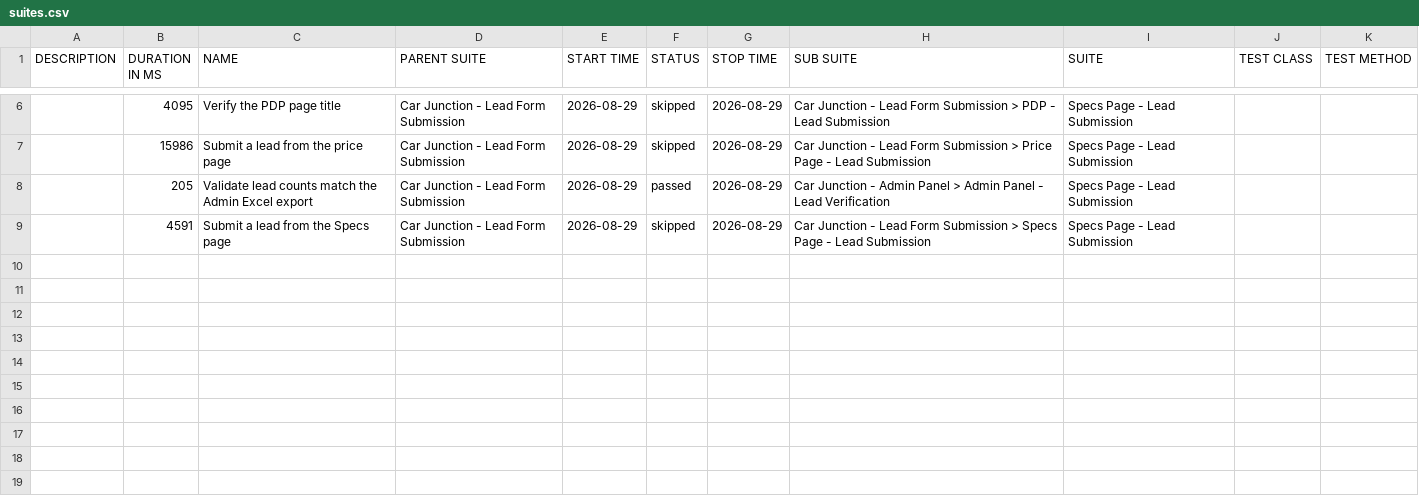
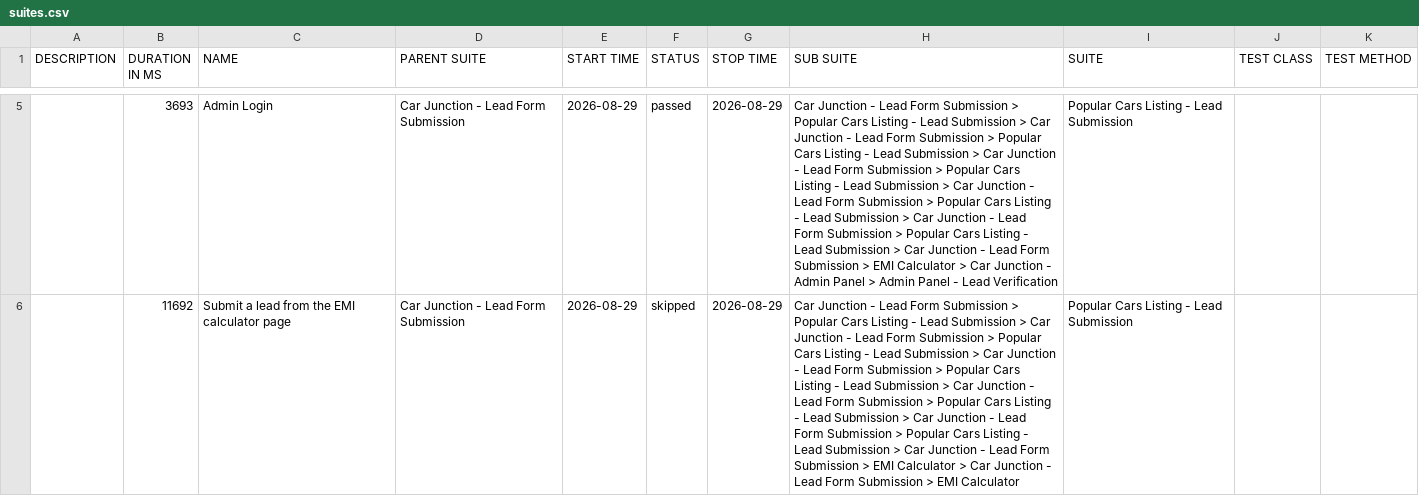
Before and after one commit to venkateshwari-commits/CarJunction-Automation-Report, a CSV file: data/suites.csv, drawn as a sheet; only a part is shown, gaps mark what is left out; removed rows and columns are numbered as before the commit, all else as after; the diff covers the shown part only; the diff names each change by its address in the sheet, - before the commit and + after, or states it on an @@ line.

```diff
--- a/data/suites.csv
+++ b/data/suites.csv
-row 6:  | 4095 | Verify the PDP page title | Car Junction - Lead Form Submission | 2026-08-29 | skipped | 2026-08-29 | Car Junction - Lead Form Submission > PDP - Lead Submission | Specs Page - Lead Submission
-row 7:  | 15986 | Submit a lead from the price page | Car Junction - Lead Form Submission | 2026-08-29 | skipped | 2026-08-29 | Car Junction - Lead Form Submission > Price Page - Lead Submission | Specs Page - Lead Submission
-B5 (DURATION IN MS): 205
+B5 (DURATION IN MS): 3693
-C5 (NAME): Validate lead counts match the Admin Excel export
+C5 (NAME): Admin Login
-H5 (SUB SUITE): …Junction - Admin Panel…
+H5 (SUB SUITE): …Junction - Lead Form Submission > Popular Cars Listing - Lead Submission > Car Junction - Lead Form Submission > Popular Cars Listing - Lead Submission > Car Junction - Lead Form Submission > Popular Cars Listing - Lead Submission > Car Junction - Lead Form Submission > Popular Cars Listing - Lead Submission > Car Junction - Lead Form Submission > Popular Cars Listing - Lead Submission > Car Junction - Lead Form Submission > EMI Calculator > Car Junction - Admin Panel…
-I5:I6 (SUITE): Specs Page - Lead Submission
+I5:I6 (SUITE): Popular Cars Listing - Lead Submission
-B6 (DURATION IN MS): 4591
+B6 (DURATION IN MS): 11692
-C6 (NAME): Submit a lead from the Specs page
+C6 (NAME): Submit a lead from the EMI calculator page
-H6 (SUB SUITE): …Submission > Specs Page - Lead Submission
+H6 (SUB SUITE): …Submission > Popular Cars Listing - Lead Submission > Car Junction - Lead Form Submission > Popular Cars Listing - Lead Submission > Car Junction - Lead Form Submission > Popular Cars Listing - Lead Submission > Car Junction - Lead Form Submission > Popular Cars Listing - Lead Submission > Car Junction - Lead Form Submission > Popular Cars Listing - Lead Submission > Car Junction - Lead Form Submission > EMI Calculator > Car Junction - Lead Form Submission > EMI Calculator
```
Also changed, not shown: 1 removed row and 12 edited cells elsewhere in this file, 38 other files.
